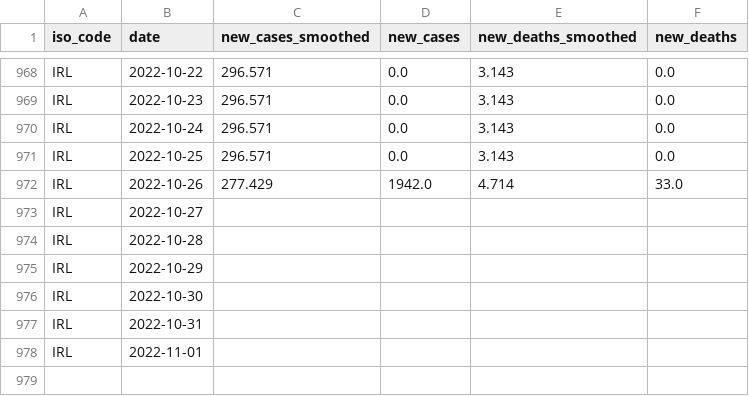
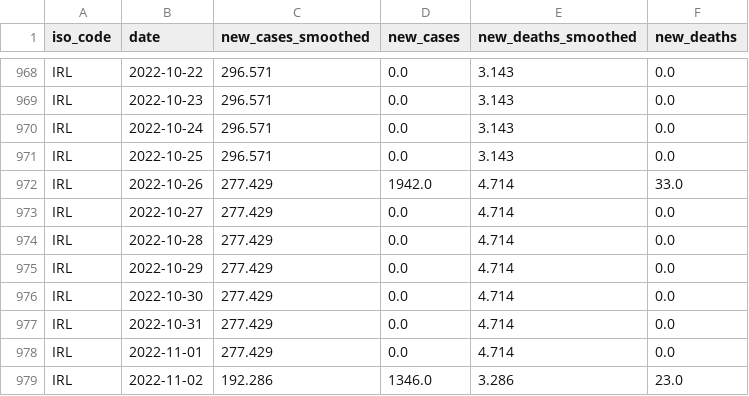
Before and after one commit to declann/calculang-some-covid-modelling, a CSV file: public/owid-covid-data-IRL.csv, drawn as a sheet; only a part is shown, gaps mark what is left out.

Commit message:
Flat: latest data (2022-11-04T00:04:06.836Z) {   "date": "2022-11-04T00:04:06.836Z",   "files": [     {       "name": "owid-covid-data-extract.csv",       "deltaBytes": 65397,       "source": "https://raw.githubusercontent.com/owid/covid-19-data/master/public/data/owid-covid-data.csv"     },     {       "name": "public/owid-covid-data-IRL.csv",       "deltaBytes": 150,       "source": "https://raw.githubusercontent.com/owid/covid-19-data/master/public/data/owid-covid-data.csv"     }   ] }

```diff
--- a/public/owid-covid-data-IRL.csv
+++ b/public/owid-covid-data-IRL.csv
@@ -972,7 +972,8 @@ IRL,2022-10-25,296.571,0.0,3.143,0.0
 IRL,2022-10-26,277.429,1942.0,4.714,33.0
-IRL,2022-10-27,,,,
-IRL,2022-10-28,,,,
-IRL,2022-10-29,,,,
-IRL,2022-10-30,,,,
-IRL,2022-10-31,,,,
-IRL,2022-11-01,,,,
+IRL,2022-10-27,277.429,0.0,4.714,0.0
+IRL,2022-10-28,277.429,0.0,4.714,0.0
+IRL,2022-10-29,277.429,0.0,4.714,0.0
+IRL,2022-10-30,277.429,0.0,4.714,0.0
+IRL,2022-10-31,277.429,0.0,4.714,0.0
+IRL,2022-11-01,277.429,0.0,4.714,0.0
+IRL,2022-11-02,192.286,1346.0,3.286,23.0
```
